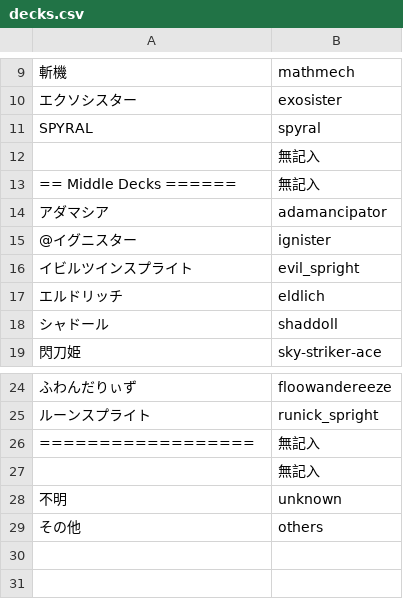
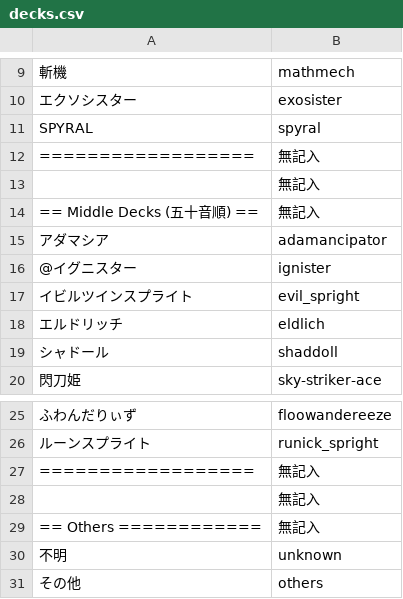
Before and after one commit to cliff000/d-chart, a CSV file: config_duellinks/master/DC2023Mar/decks.csv, drawn as a sheet; only a part is shown, gaps mark what is left out.

Commit message:
デッキリストの表示を変更

```diff
--- a/config_duellinks/master/DC2023Mar/decks.csv
+++ b/config_duellinks/master/DC2023Mar/decks.csv
@@ -11,4 +11,5 @@
 SPYRAL,spyral
+==================,無記入
 ,無記入
-== Middle Decks ======,無記入
+== Middle Decks (五十音順) ==,無記入
 アダマシア,adamancipator
@@ -27,2 +28,3 @@ SPYRAL,spyral
 ,無記入
+== Others ============,無記入
 不明,unknown
```
